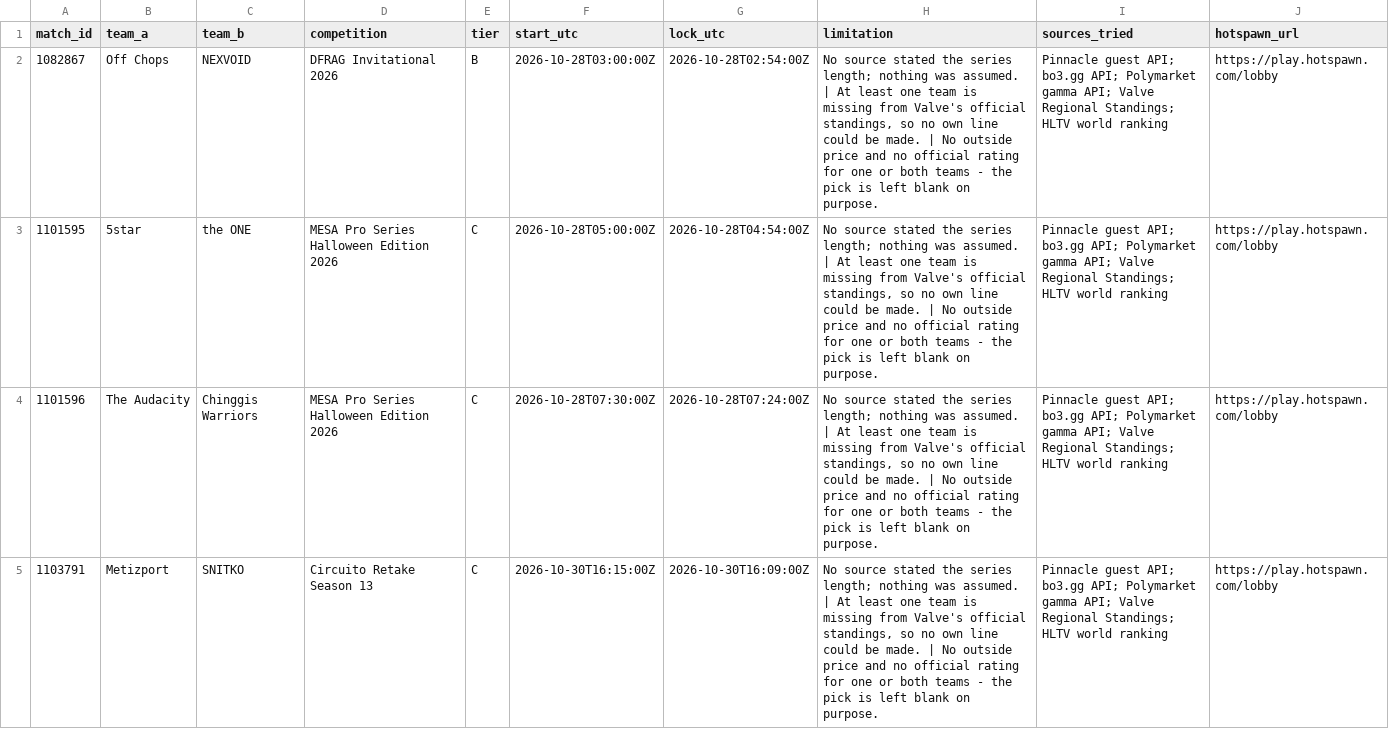
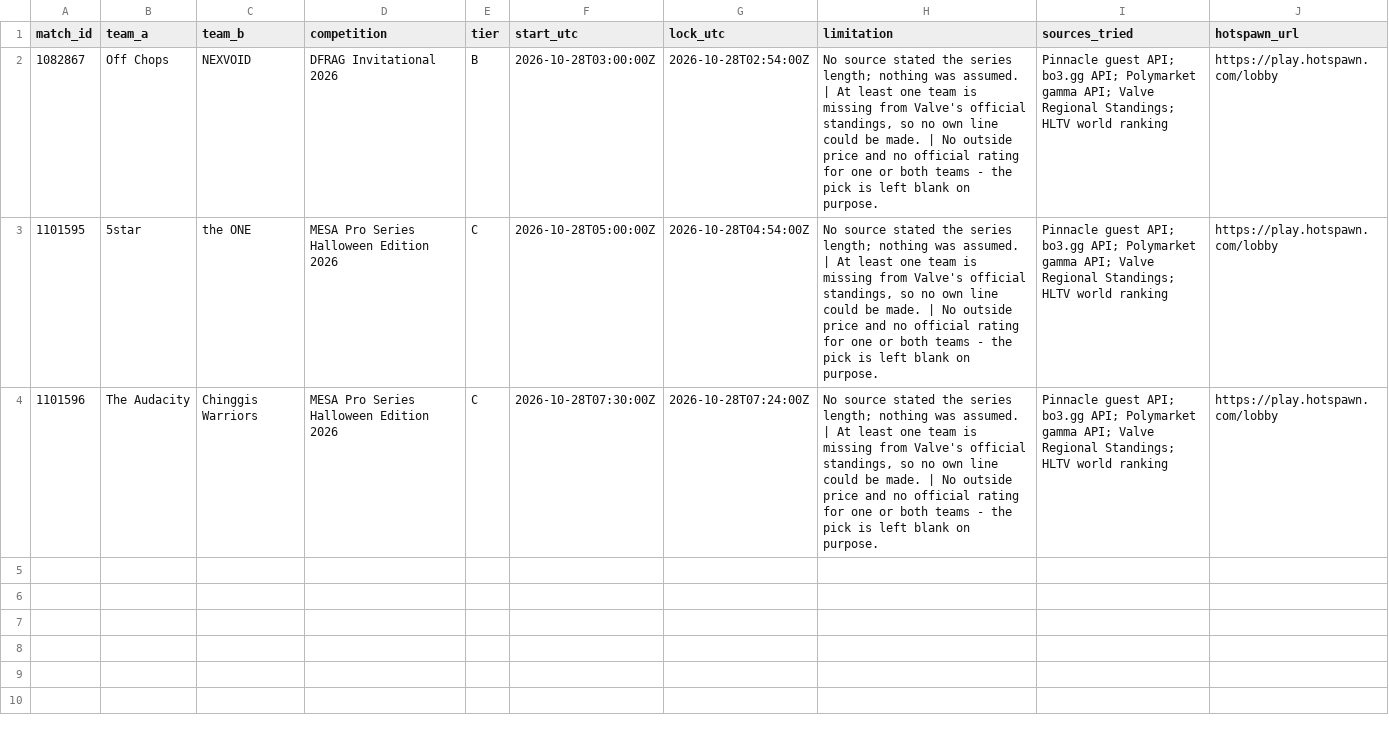
Before and after one commit to buffedlizard55-lab/MaltaProj1, a CSV file: a6f05f99/data/unresolved.csv, drawn as a sheet.

```diff
--- a/a6f05f99/data/unresolved.csv
+++ b/a6f05f99/data/unresolved.csv
@@ -4,2 +4 @@ match_id,team_a,team_b,competition,tier,start_utc,lock_utc,limitation,sources_tr
 1101596,The Audacity,Chinggis Warriors,MESA Pro Series Halloween Edition 2026,C,2026-10-28T07:30:00Z,2026-10-28T07:24:00Z,"No source stated the series length; nothing was assumed. | At least one team is missing from Valve's official standings, so no own line could be made. | No outside price and no official rating for one or both teams - the pick is left blank on purpose.",Pinnacle guest API; bo3.gg API; Polymarket gamma API; Valve Regional Standings; HLTV world ranking,https://play.hotspawn.com/lobby
-1103791,Metizport,SNITKO,Circuito Retake Season 13,C,2026-10-30T16:15:00Z,2026-10-30T16:09:00Z,"No source stated the series length; nothing was assumed. | At least one team is missing from Valve's official standings, so no own line could be made. | No outside price and no official rating for one or both teams - the pick is left blank on purpose.",Pinnacle guest API; bo3.gg API; Polymarket gamma API; Valve Regional Standings; HLTV world ranking,https://play.hotspawn.com/lobby
```
Also changed, not shown: a6f05f99/data/board.csv, 12 other files.
